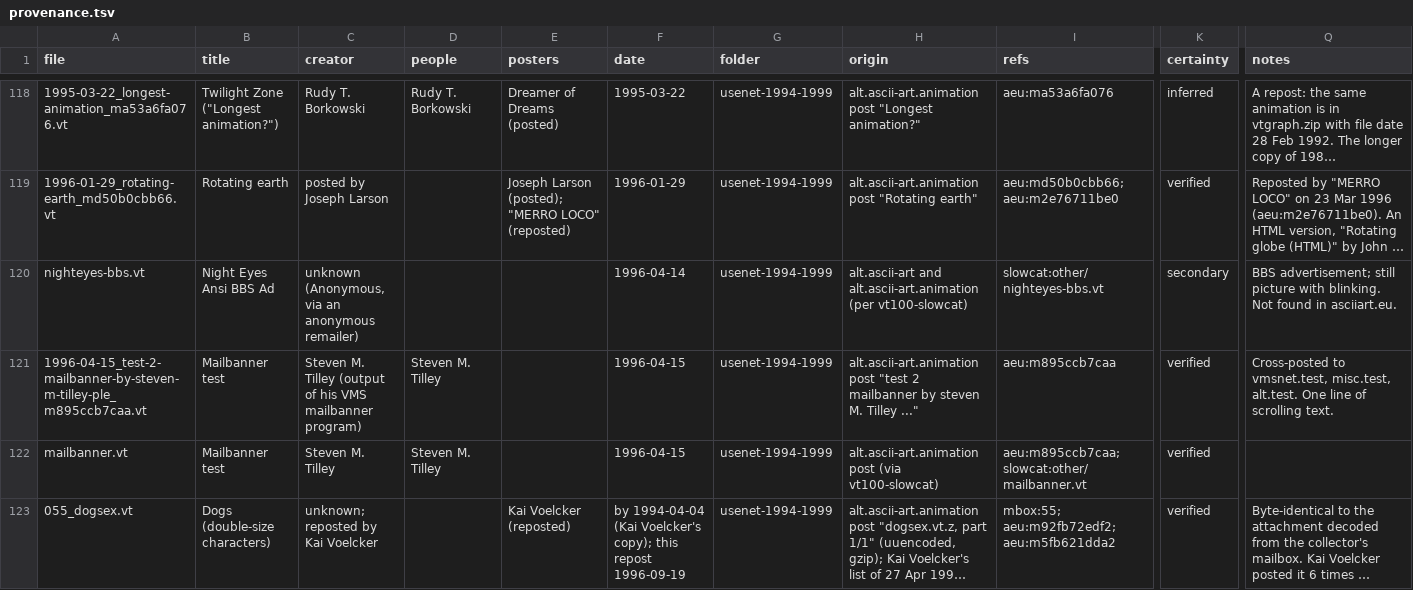
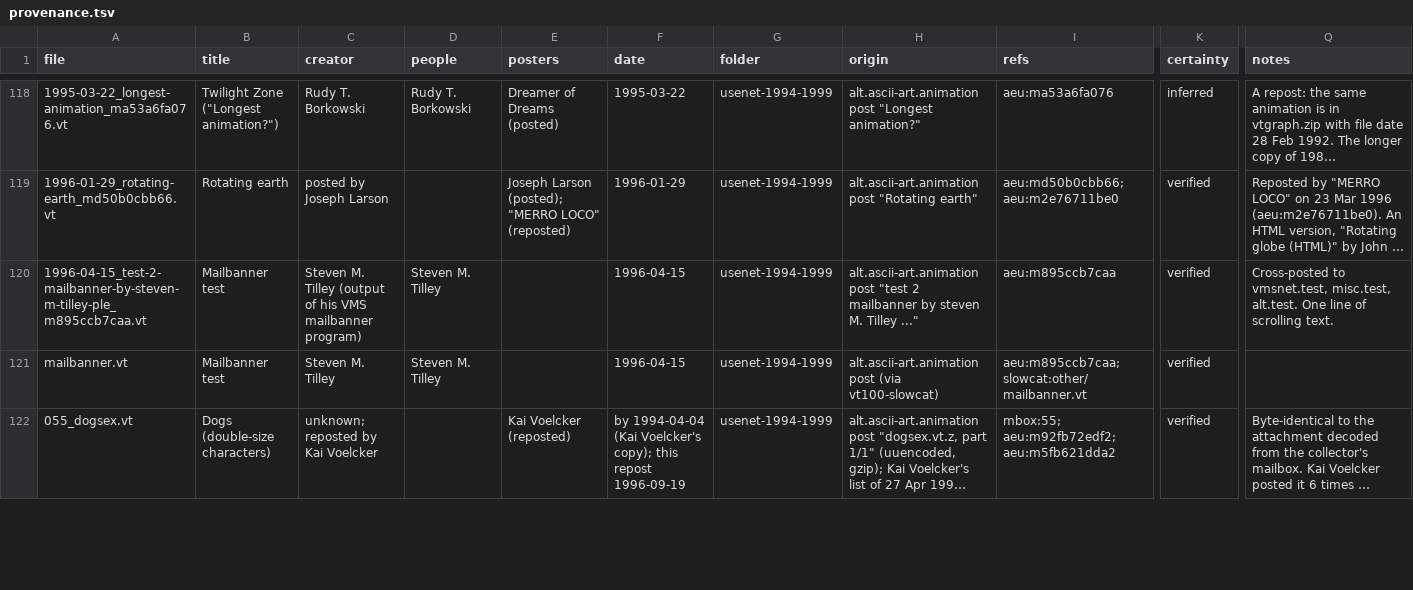
Before and after one commit to maisk/ascii-art-animations-1980-2000, a TSV file: provenance.tsv, drawn as a sheet; only a part is shown, gaps mark what is left out; long unchanged cells end in …; rows hold the shown columns only; the diff covers the shown part only; the diff names each change by its address in the sheet, - before the commit and + after, or states it on an @@ line.

```diff
--- a/provenance.tsv
+++ b/provenance.tsv
-row 120: nighteyes-bbs.vt | Night Eyes Ansi BBS Ad | unknown (Anonymous, via an anonymous remailer) |  |  | 1996-04-14 | usenet-1994-1999 | alt.ascii-art and alt.ascii-art.animation (per vt100-slowcat) | slowcat:other/nighteyes-bbs.vt | secondary | BBS advertisement; still picture with blinking. Not found in asciiart.eu.
```
Also changed, not shown: 1 removed row and 3 edited cells elsewhere in this file, index.tsv, 9 other files.
